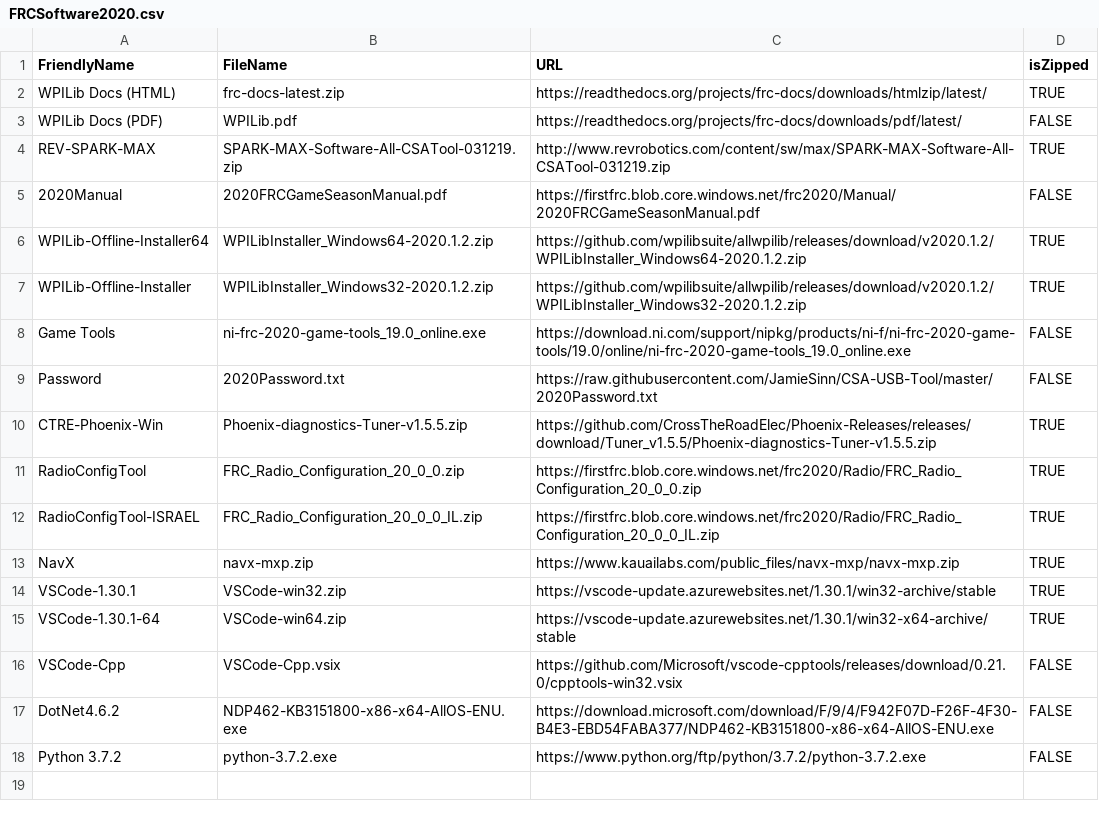
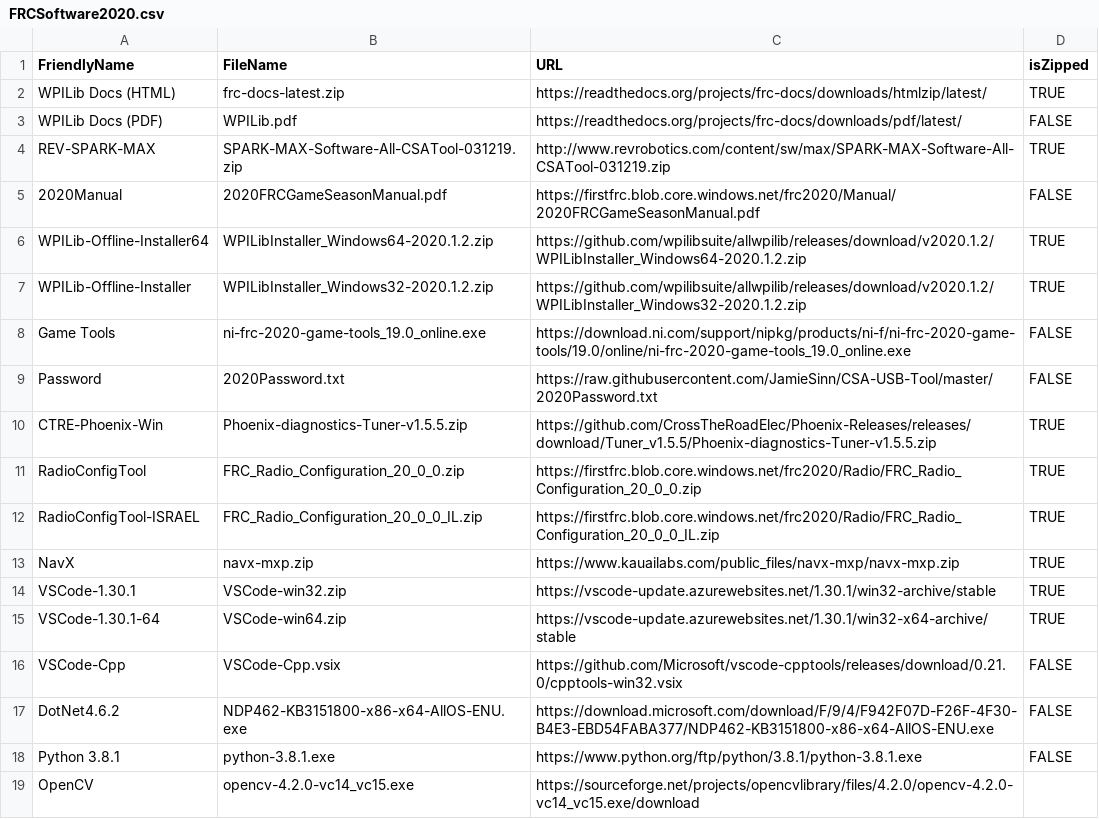
Before and after one commit to FRC-One/FRC-Downloader, a CSV file: FRCSoftware2020.csv, drawn as a sheet.

Commit message:
Update Python and Add OpenCV

```diff
--- a/FRCSoftware2020.csv
+++ b/FRCSoftware2020.csv
@@ -17,2 +17,3 @@ VSCode-Cpp,VSCode-Cpp.vsix,https://github.com/Microsoft/vscode-cpptools/releases
 DotNet4.6.2,NDP462-KB3151800-x86-x64-AllOS-ENU.exe,https://download.microsoft.com/download/F/9/4/F942F07D-F26F-4F30-B4E3-EBD54FABA377/NDP462-KB3151800-x86-x64-AllOS-ENU.exe,FALSE
-Python 3.7.2,python-3.7.2.exe,https://www.python.org/ftp/python/3.7.2/python-3.7.2.exe,FALSE
+Python 3.8.1,python-3.8.1.exe,https://www.python.org/ftp/python/3.8.1/python-3.8.1.exe,FALSE
+OpenCV,opencv-4.2.0-vc14_vc15.exe,https://sourceforge.net/projects/opencvlibrary/files/4.2.0/opencv-4.2.0-vc14_vc15.exe/download,
```
